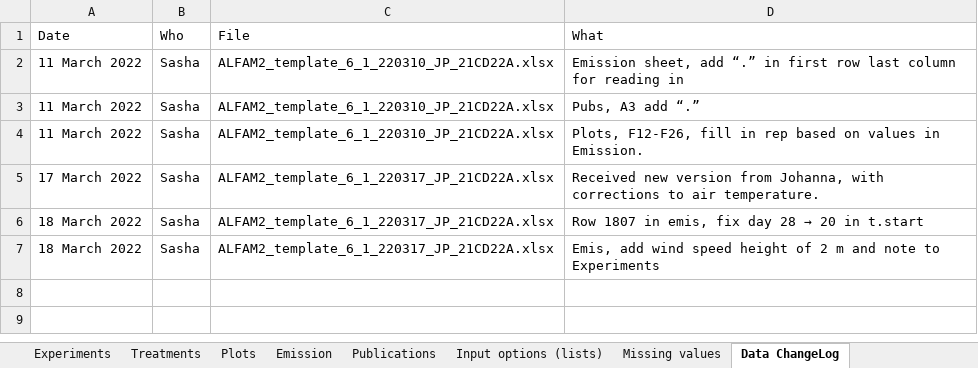
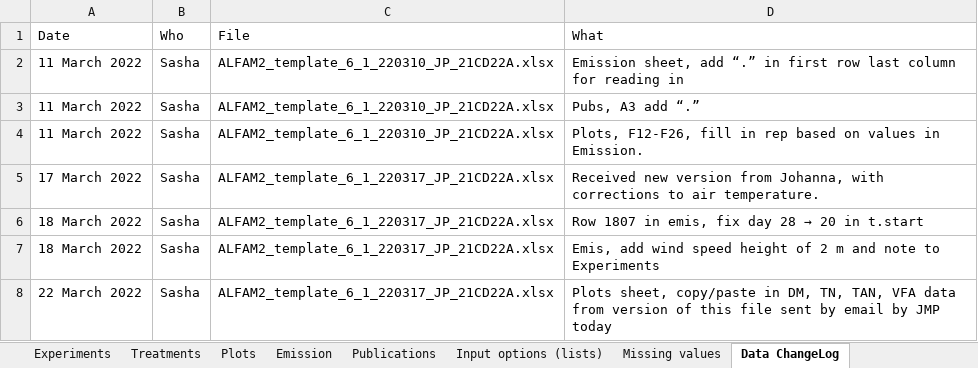
Before and after one commit to AU-BCE-EE/ALFAM2-data, an Excel workbook: data-submitted/03/AU/ALFAM2_template_6_1_220317_JP_21CD22A.xlsx, sheet Data ChangeLog, drawn as a sheet; values as stored, in another font and other column widths than the file's, no borders; the diff names each change by its address in the sheet, - before the commit and + after, or states it on an @@ line.

```diff
--- a/data-submitted/03/AU/ALFAM2_template_6_1_220317_JP_21CD22A.xlsx (sheet Data ChangeLog)
+++ b/data-submitted/03/AU/ALFAM2_template_6_1_220317_JP_21CD22A.xlsx (sheet Data ChangeLog)
+row 8: 22 March 2022 | Sasha | ALFAM2_template_6_1_220317_JP_21CD22A.xlsx | Plots sheet, copy/paste in DM, TN, TAN, VFA data from version of this file sent by email by JMP today
```
Also changed, not shown: sheet Plots, data-submitted/03/AU/ALFAM2_template_6_1_eGylle_JK_2.xlsx, 2 other files.
